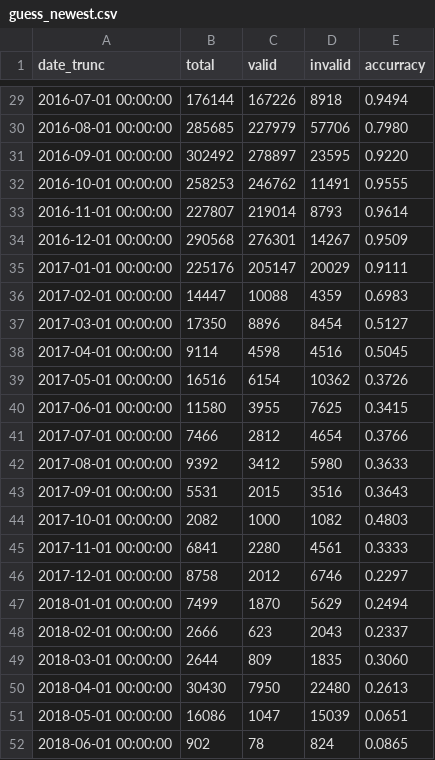
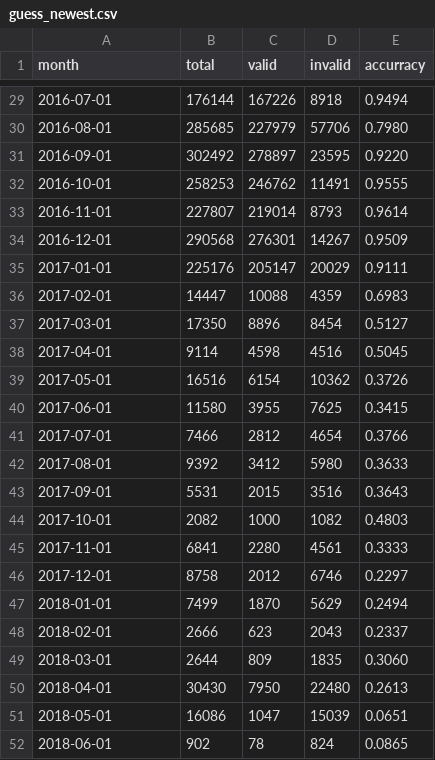
Before and after one commit to oerpli/MONitERO, a CSV file: csv/guess_newest.csv, drawn as a sheet; only a part is shown, gaps mark what is left out; the diff covers the shown part only.

```diff
--- a/csv/guess_newest.csv
+++ b/csv/guess_newest.csv
@@ -1 +1 @@
-date_trunc	total	valid	invalid	accurracy
+month	total	valid	invalid	accurracy
@@ -29,24 +29,24 @@ date_trunc	total	valid	invalid	accurracy
-2016-07-01 00:00:00	176144	167226	8918	0.9494
-2016-08-01 00:00:00	285685	227979	57706	0.7980
-2016-09-01 00:00:00	302492	278897	23595	0.9220
-2016-10-01 00:00:00	258253	246762	11491	0.9555
-2016-11-01 00:00:00	227807	219014	8793	0.9614
-2016-12-01 00:00:00	290568	276301	14267	0.9509
-2017-01-01 00:00:00	225176	205147	20029	0.9111
-2017-02-01 00:00:00	14447	10088	4359	0.6983
-2017-03-01 00:00:00	17350	8896	8454	0.5127
-2017-04-01 00:00:00	9114	4598	4516	0.5045
-2017-05-01 00:00:00	16516	6154	10362	0.3726
-2017-06-01 00:00:00	11580	3955	7625	0.3415
-2017-07-01 00:00:00	7466	2812	4654	0.3766
-2017-08-01 00:00:00	9392	3412	5980	0.3633
-2017-09-01 00:00:00	5531	2015	3516	0.3643
-2017-10-01 00:00:00	2082	1000	1082	0.4803
-2017-11-01 00:00:00	6841	2280	4561	0.3333
-2017-12-01 00:00:00	8758	2012	6746	0.2297
-2018-01-01 00:00:00	7499	1870	5629	0.2494
-2018-02-01 00:00:00	2666	623	2043	0.2337
-2018-03-01 00:00:00	2644	809	1835	0.3060
-2018-04-01 00:00:00	30430	7950	22480	0.2613
-2018-05-01 00:00:00	16086	1047	15039	0.0651
-2018-06-01 00:00:00	902	78	824	0.0865
+2016-07-01	176144	167226	8918	0.9494
+2016-08-01	285685	227979	57706	0.7980
+2016-09-01	302492	278897	23595	0.9220
+2016-10-01	258253	246762	11491	0.9555
+2016-11-01	227807	219014	8793	0.9614
+2016-12-01	290568	276301	14267	0.9509
+2017-01-01	225176	205147	20029	0.9111
+2017-02-01	14447	10088	4359	0.6983
+2017-03-01	17350	8896	8454	0.5127
+2017-04-01	9114	4598	4516	0.5045
+2017-05-01	16516	6154	10362	0.3726
+2017-06-01	11580	3955	7625	0.3415
+2017-07-01	7466	2812	4654	0.3766
+2017-08-01	9392	3412	5980	0.3633
+2017-09-01	5531	2015	3516	0.3643
+2017-10-01	2082	1000	1082	0.4803
+2017-11-01	6841	2280	4561	0.3333
+2017-12-01	8758	2012	6746	0.2297
+2018-01-01	7499	1870	5629	0.2494
+2018-02-01	2666	623	2043	0.2337
+2018-03-01	2644	809	1835	0.3060
+2018-04-01	30430	7950	22480	0.2613
+2018-05-01	16086	1047	15039	0.0651
+2018-06-01	902	78	824	0.0865
```
Also changed, not shown: 27 edited cells elsewhere in this file.
